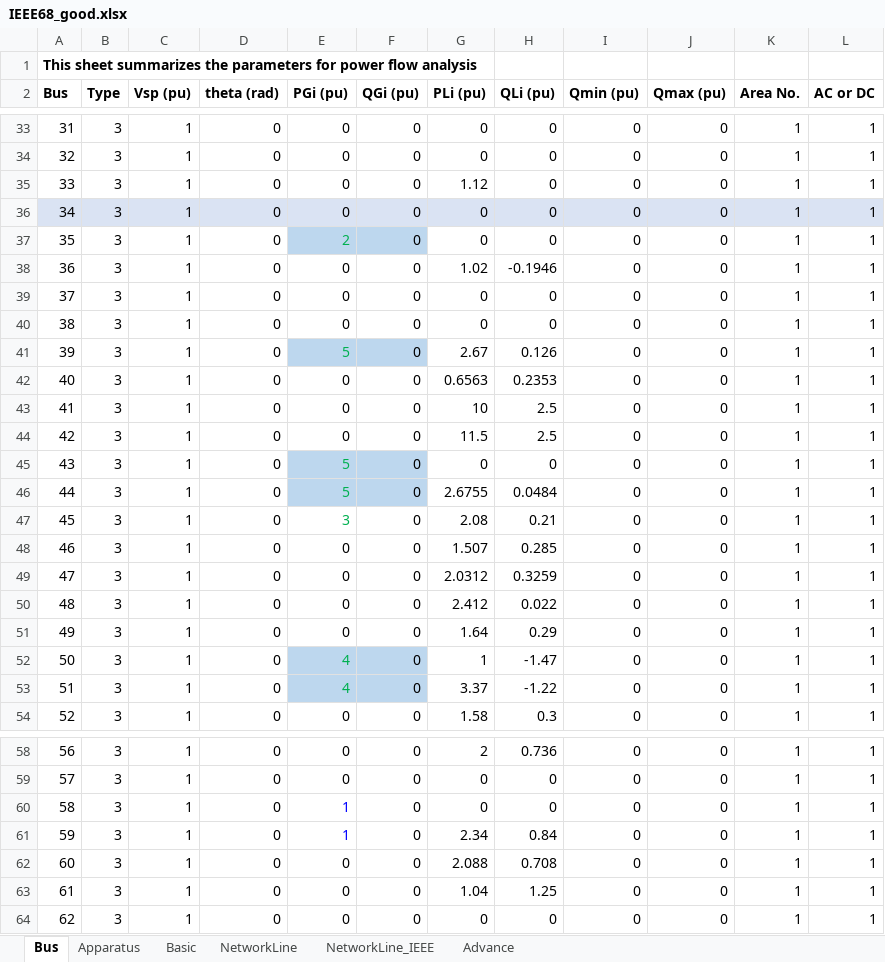
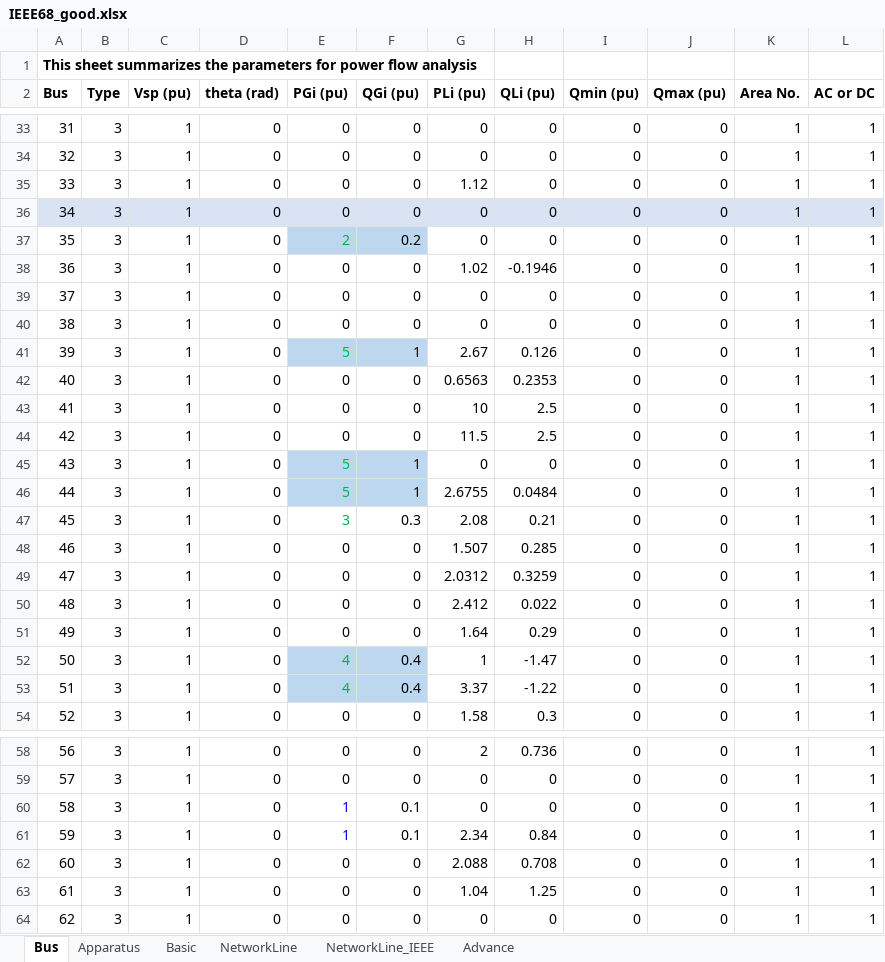
Before and after one commit to Future-Power-Networks/Simplus-Grid-Tool, an Excel workbook: system_cases/IMR_case/IEEE68_good.xlsx, sheet Bus, drawn as a sheet; only a part is shown, gaps mark what is left out; values as stored, in another font and other column widths than the file's, no borders; the diff names each change by its address in the sheet, - before the commit and + after, or states it on an @@ line.

```diff
--- a/system_cases/IMR_case/IEEE68_good.xlsx (sheet Bus)
+++ b/system_cases/IMR_case/IEEE68_good.xlsx (sheet Bus)
-F37 (QGi (pu)): 0
+F37 (QGi (pu)): 0.2
-F41 (QGi (pu)): 0
+F41 (QGi (pu)): 1
-F45:F46 (QGi (pu)): 0
+F45:F46 (QGi (pu)): 1
-F47 (QGi (pu)): 0
+F47 (QGi (pu)): 0.3
-F52:F53 (QGi (pu)): 0
+F52:F53 (QGi (pu)): 0.4
-F60:F61 (QGi (pu)): 0
+F60:F61 (QGi (pu)): 0.1
```
Also changed, not shown: sheet Apparatus, sheet Basic, system_cases/IMR_case/IEEE68_bad.xlsx, system_cases/IMR_case/IEEE68_verybad.xlsx, 8 other files.
